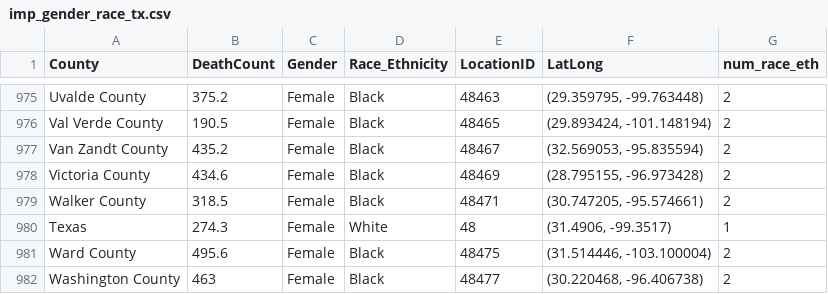
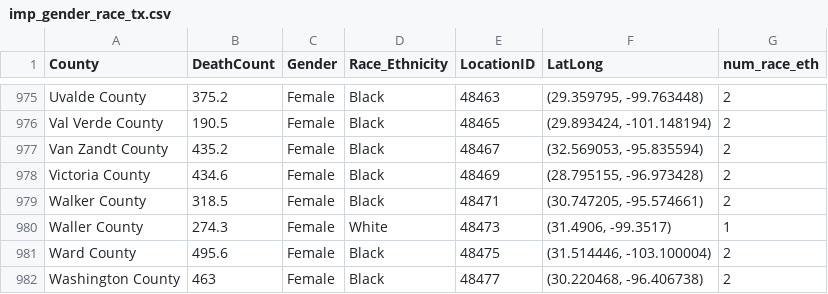
Before and after one commit to rrkulkarni108/heartmortality-prediction, a CSV file: imp_gender_race_tx.csv, drawn as a sheet; only a part is shown, gaps mark what is left out.

Commit message:
Update imp_gender_race_tx.csv

```diff
--- a/imp_gender_race_tx.csv
+++ b/imp_gender_race_tx.csv
@@ -979,3 +979,3 @@
 "Walker County",318.5,"Female","Black",48471,"(30.747205, -95.574661)",2
-"Texas",274.3,"Female","White",48,"(31.4906, -99.3517)",1
+"Waller County",274.3,"Female","White",48473,"(31.4906, -99.3517)",1
 "Ward County",495.6,"Female","Black",48475,"(31.514446, -103.100004)",2
```
